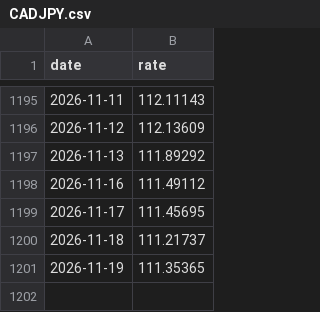
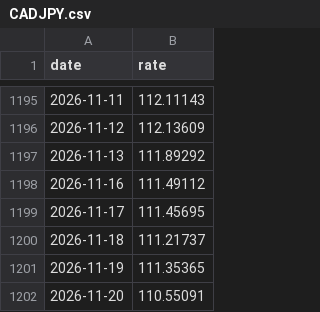
Before and after one commit to stSoftwareAU/GRQ-FX-validation, a CSV file: docs/data/CADJPY.csv, drawn as a sheet; only a part is shown, gaps mark what is left out; the diff names each change by its address in the sheet, - before the commit and + after, or states it on an @@ line.

```diff
--- a/docs/data/CADJPY.csv
+++ b/docs/data/CADJPY.csv
+row 1202: 2026-11-20 | 110.55091
```
Also changed, not shown: docs/data/AUDJPY.csv, docs/data/USDCHF.csv, 47 other files.
